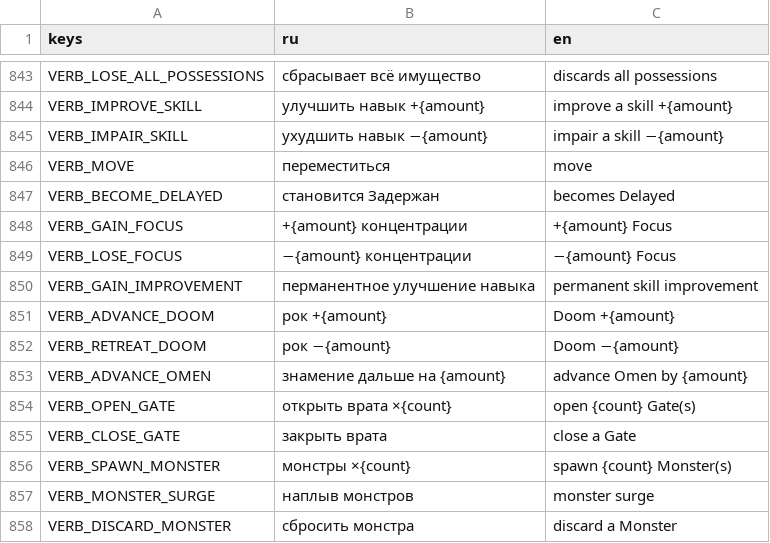
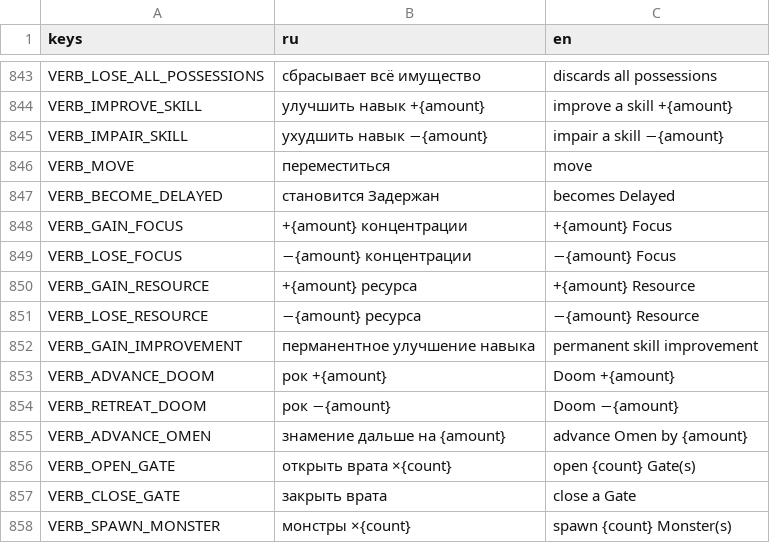
Before and after one commit to fatuk/dark-omens-godot, a CSV file: assets/i18n/translations.csv, drawn as a sheet; only a part is shown, gaps mark what is left out; the shorter side is filled out with more unchanged rows; the diff names each change by its address in the sheet, - before the commit and + after, or states it on an @@ line.

```diff
--- a/assets/i18n/translations.csv
+++ b/assets/i18n/translations.csv
+row 850: VERB_GAIN_RESOURCE | +{amount} ресурса | +{amount} Resource
+row 851: VERB_LOSE_RESOURCE | −{amount} ресурса | −{amount} Resource
```
Also changed, not shown: 5 other files.
